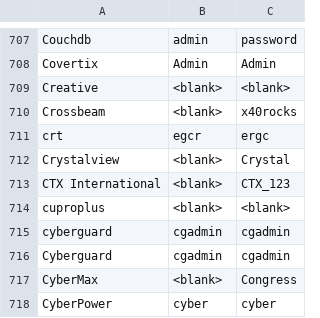
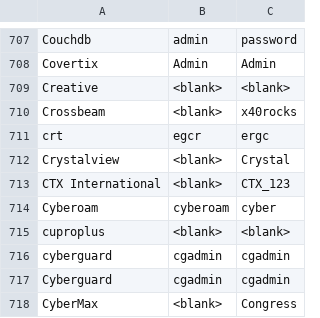
Before and after one commit to ihebski/DefaultCreds-cheat-sheet, a CSV file: DefaultCreds-Cheat-Sheet.csv, drawn as a sheet; only a part is shown, gaps mark what is left out; the shorter side is filled out with more unchanged rows.

Commit message:
Update DefaultCreds-Cheat-Sheet.csv

```diff
--- a/DefaultCreds-Cheat-Sheet.csv
+++ b/DefaultCreds-Cheat-Sheet.csv
@@ -713,2 +713,3 @@ Crystalview,<blank>,Crystal
 CTX International,<blank>,CTX_123
+Cyberoam,cyberoam,cyber
 cuproplus,<blank>,<blank>
```
